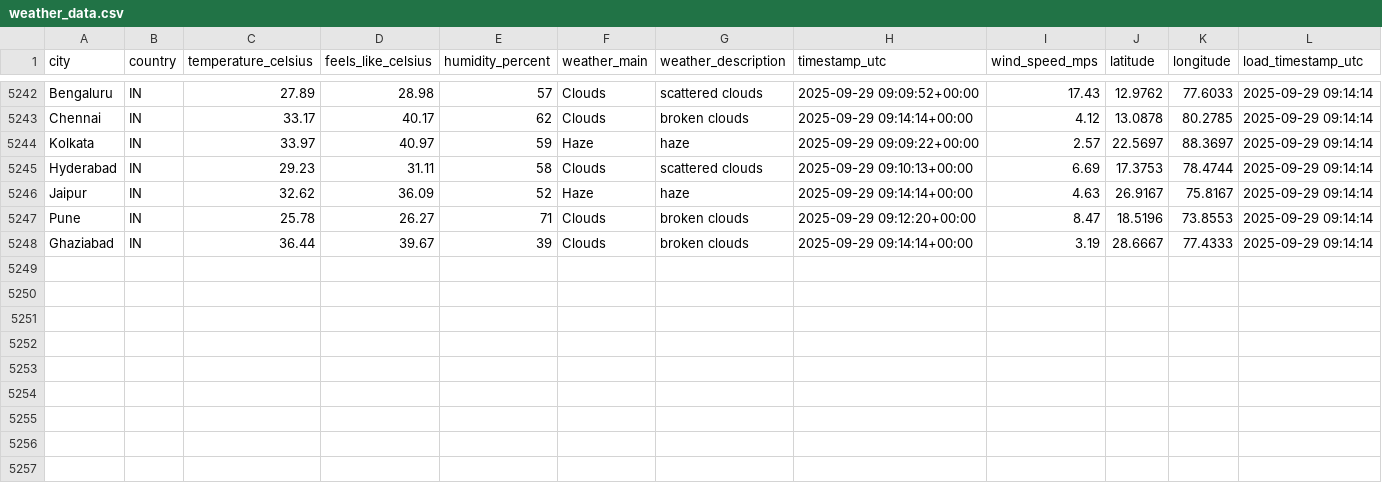
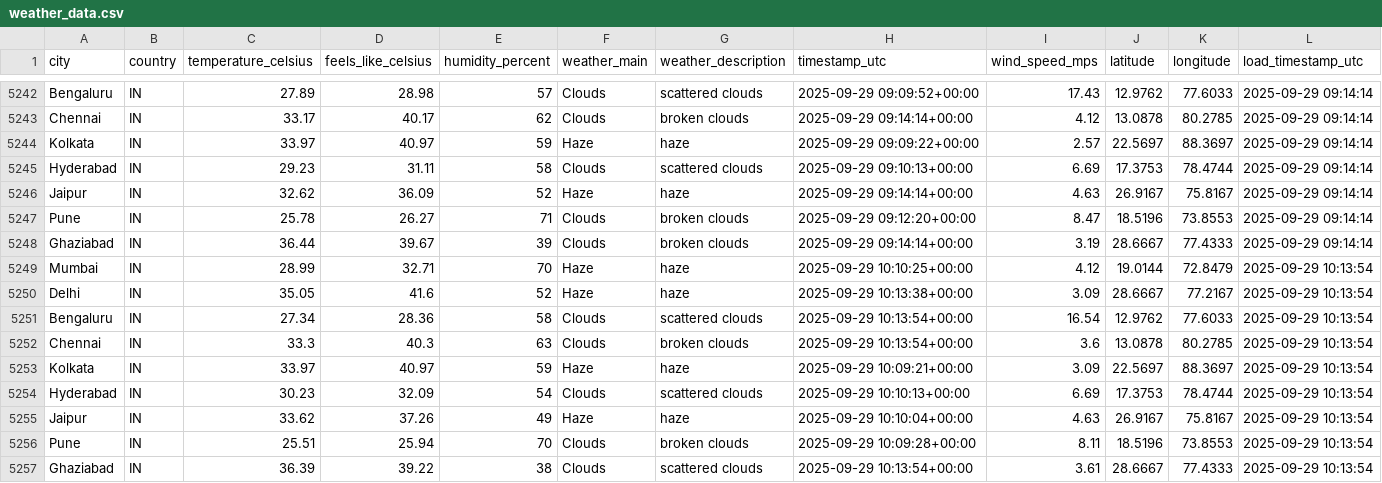
Before and after one commit to 4yushraman-jpg/weather-dashboard, a CSV file: weather_data.csv, drawn as a sheet; only a part is shown, gaps mark what is left out.

```diff
--- a/weather_data.csv
+++ b/weather_data.csv
@@ -5248 +5248,10 @@ Pune,IN,25.78,26.27,71,Clouds,broken clouds,2025-09-29 09:12:20+00:00,8.47,18.51
 Ghaziabad,IN,36.44,39.67,39,Clouds,broken clouds,2025-09-29 09:14:14+00:00,3.19,28.6667,77.4333,2025-09-29 09:14:14
+Mumbai,IN,28.99,32.71,70,Haze,haze,2025-09-29 10:10:25+00:00,4.12,19.0144,72.8479,2025-09-29 10:13:54
+Delhi,IN,35.05,41.6,52,Haze,haze,2025-09-29 10:13:38+00:00,3.09,28.6667,77.2167,2025-09-29 10:13:54
+Bengaluru,IN,27.34,28.36,58,Clouds,scattered clouds,2025-09-29 10:13:54+00:00,16.54,12.9762,77.6033,2025-09-29 10:13:54
+Chennai,IN,33.3,40.3,63,Clouds,broken clouds,2025-09-29 10:13:54+00:00,3.6,13.0878,80.2785,2025-09-29 10:13:54
+Kolkata,IN,33.97,40.97,59,Haze,haze,2025-09-29 10:09:21+00:00,3.09,22.5697,88.3697,2025-09-29 10:13:54
+Hyderabad,IN,30.23,32.09,54,Clouds,scattered clouds,2025-09-29 10:10:13+00:00,6.69,17.3753,78.4744,2025-09-29 10:13:54
+Jaipur,IN,33.62,37.26,49,Haze,haze,2025-09-29 10:10:04+00:00,4.63,26.9167,75.8167,2025-09-29 10:13:54
+Pune,IN,25.51,25.94,70,Clouds,broken clouds,2025-09-29 10:09:28+00:00,8.11,18.5196,73.8553,2025-09-29 10:13:54
+Ghaziabad,IN,36.39,39.22,38,Clouds,scattered clouds,2025-09-29 10:13:54+00:00,3.61,28.6667,77.4333,2025-09-29 10:13:54
```
Also changed, not shown: 1 other file.
